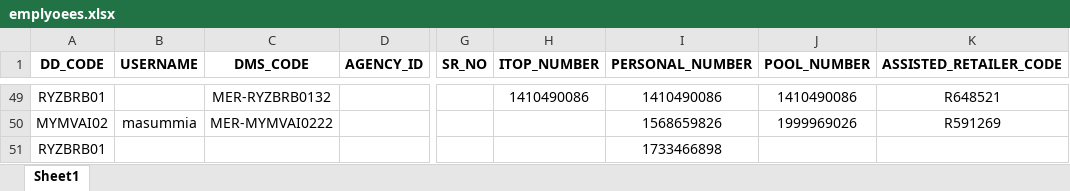
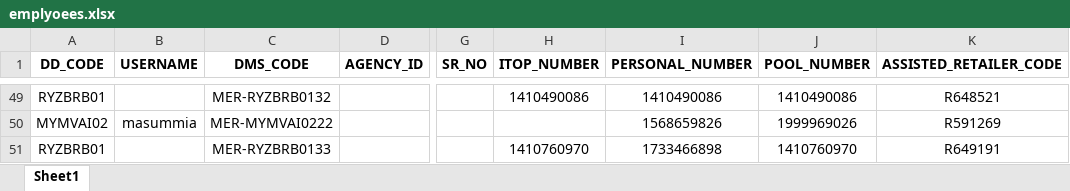
Before and after one commit to esi-enstudio/Orange-Flow-Next-Js, an Excel workbook: backend/data/emplyoees.xlsx, sheet Sheet1, drawn as a sheet; only a part is shown, gaps mark what is left out; values as stored, in another font and other column widths than the file's, no borders; conditional formats not drawn; the diff names each change by its address in the sheet, - before the commit and + after, or states it on an @@ line.

```diff
--- a/backend/data/emplyoees.xlsx (sheet Sheet1)
+++ b/backend/data/emplyoees.xlsx (sheet Sheet1)
-C51 (DMS_CODE): (empty)
+C51 (DMS_CODE): MER-RYZBRB0133
-H51 (ITOP_NUMBER): (empty)
+H51 (ITOP_NUMBER): 1410760970
-J51 (POOL_NUMBER): (empty)
+J51 (POOL_NUMBER): 1410760970
-K51 (ASSISTED_RETAILER_CODE): (empty)
+K51 (ASSISTED_RETAILER_CODE): R649191
```
Also changed, not shown: 7 other files.
